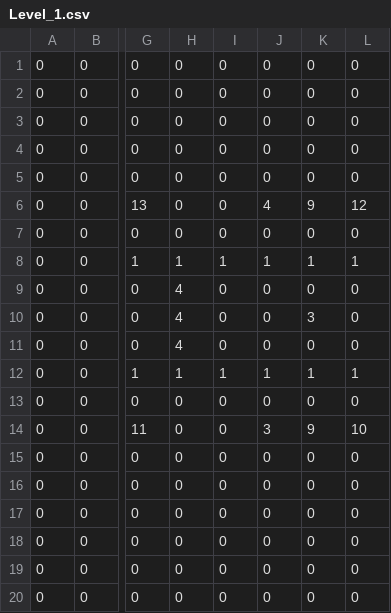
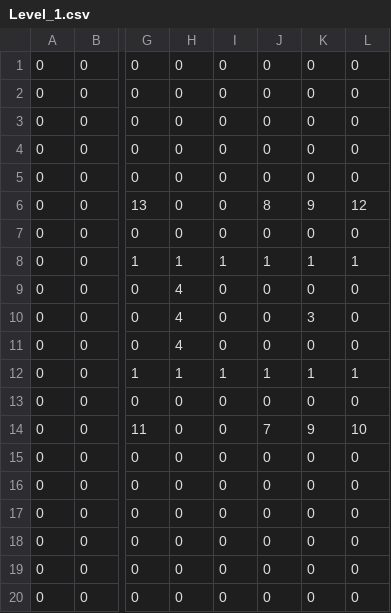
Before and after one commit to Aeolian01/baba-is-you-ECS-demo-, a CSV file: Assets/Resources/Level_1.csv, drawn as a sheet; only a part is shown, gaps mark what is left out; the diff names each change by its address in the sheet, - before the commit and + after, or states it on an @@ line.

```diff
--- a/Assets/Resources/Level_1.csv
+++ b/Assets/Resources/Level_1.csv
-J6: 4
+J6: 8
-J14: 3
+J14: 7
```
Also changed, not shown: 1 other file.
